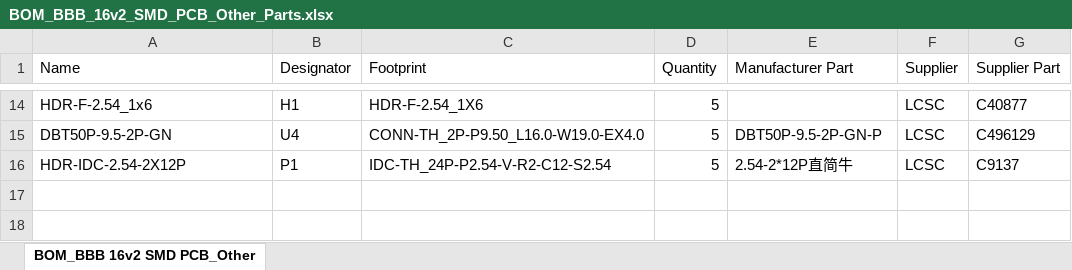
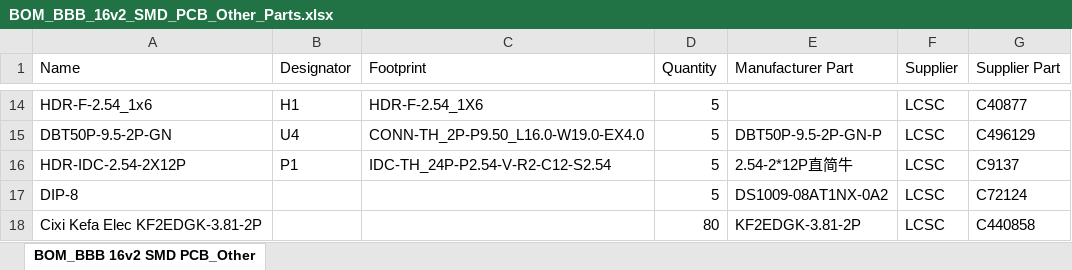
Before and after one commit to GDWoody/Pixel-Controllers, an Excel workbook: bbb_16/lcsc/BOM_BBB_16v2_SMD_PCB_Other_Parts.xlsx, sheet BOM_BBB 16v2 SMD PCB_Other, drawn as a sheet; only a part is shown, gaps mark what is left out; values as stored, in another font and other column widths than the file's, no borders; the diff names each change by its address in the sheet, - before the commit and + after, or states it on an @@ line.

```diff
--- a/bbb_16/lcsc/BOM_BBB_16v2_SMD_PCB_Other_Parts.xlsx (sheet BOM_BBB 16v2 SMD PCB_Other)
+++ b/bbb_16/lcsc/BOM_BBB_16v2_SMD_PCB_Other_Parts.xlsx (sheet BOM_BBB 16v2 SMD PCB_Other)
+row 17: DIP-8 |  |  | 5 | DS1009-08AT1NX-0A2 | LCSC | C72124
+row 18: Cixi Kefa Elec KF2EDGK-3.81-2P |  |  | 80 | KF2EDGK-3.81-2P | LCSC | C440858
```
Also changed, not shown: 1 other file.
